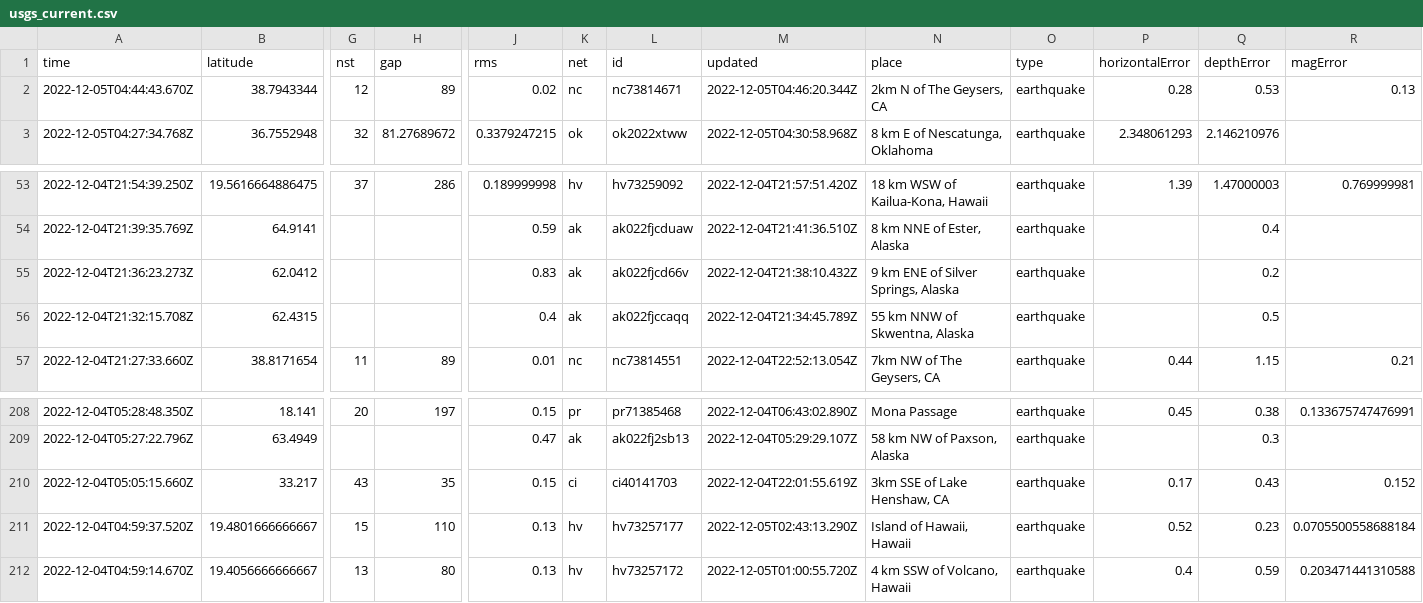
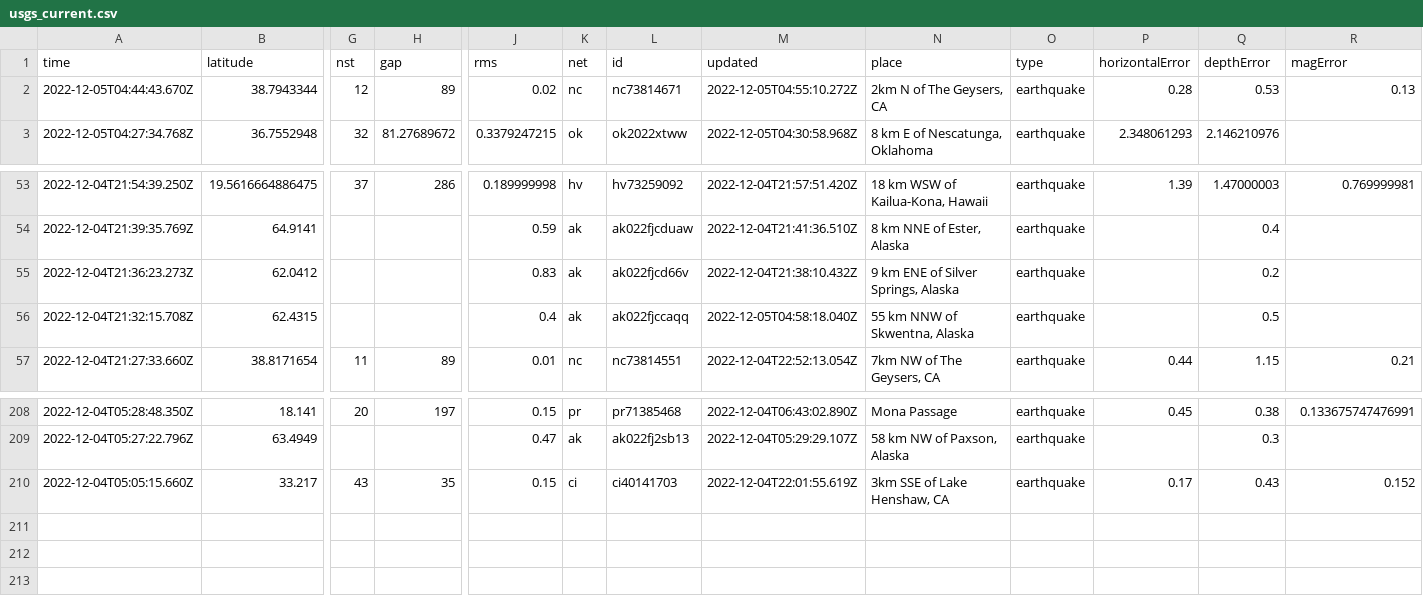
Before and after one commit to marypasciak/nicar-2022-github-actions, a CSV file: usgs_current.csv, drawn as a sheet; only a part is shown, gaps mark what is left out; rows hold the shown columns only; the diff names each change by its address in the sheet, - before the commit and + after, or states it on an @@ line.

```diff
--- a/usgs_current.csv
+++ b/usgs_current.csv
-M2 (updated): 2022-12-05T04:46:20.344Z
+M2 (updated): 2022-12-05T04:55:10.272Z
-M56 (updated): 2022-12-04T21:34:45.789Z
+M56 (updated): 2022-12-05T04:58:18.040Z
-row 211: 2022-12-04T04:59:37.520Z | 19.4801666666667 | 15 | 110 | 0.13 | hv | hv73257177 | 2022-12-05T02:43:13.290Z | Island of Hawaii, Hawaii | earthquake | 0.52 | 0.23 | 0.0705500558688184
-row 212: 2022-12-04T04:59:14.670Z | 19.4056666666667 | 13 | 80 | 0.13 | hv | hv73257172 | 2022-12-05T01:00:55.720Z | 4 km SSW of Volcano, Hawaii | earthquake | 0.4 | 0.59 | 0.203471441310588
```
